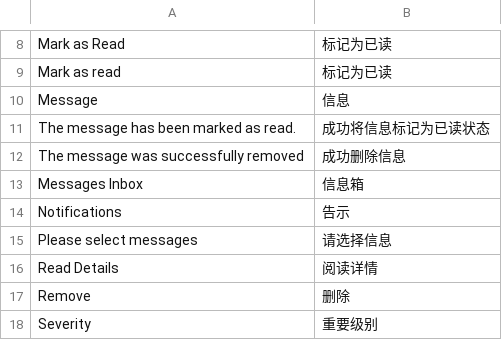
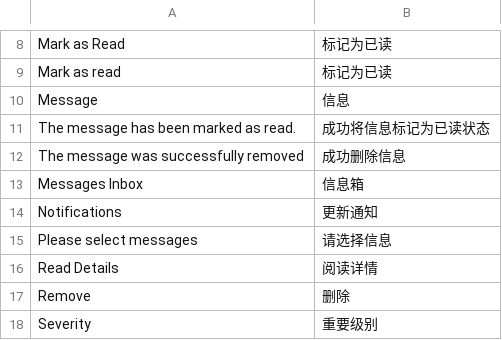
Before and after one commit to cosmocommerce/magento-chinese-edition, a CSV file: locale/zh_CN/Mage_AdminNotification.csv, drawn as a sheet; only a part is shown, gaps mark what is left out.

```diff
--- a/locale/zh_CN/Mage_AdminNotification.csv
+++ b/locale/zh_CN/Mage_AdminNotification.csv
@@ -13,3 +13,3 @@
 "Messages Inbox","信息箱"
-"Notifications","告示"
+"Notifications","更新通知"
 "Please select messages","请选择信息"
```
Also changed, not shown: 4 other files.
